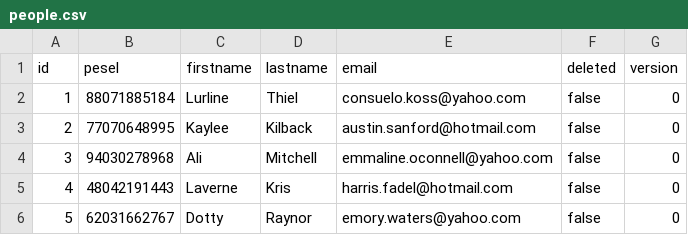
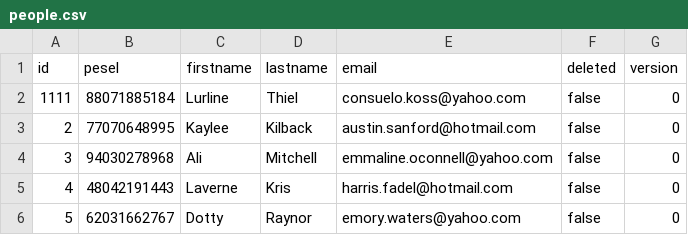
Before and after one commit to jedromz/tickets, a CSV file: src/main/resources/changes/people.csv, drawn as a sheet; only a part is shown.

```diff
--- a/src/main/resources/changes/people.csv
+++ b/src/main/resources/changes/people.csv
@@ -1,3 +1,3 @@
 id,pesel,firstname,lastname,email,deleted,version
-1,88071885184,Lurline,Thiel,consuelo.koss@yahoo.com,false,0
+1111,88071885184,Lurline,Thiel,consuelo.koss@yahoo.com,false,0
 2,77070648995,Kaylee,Kilback,austin.sanford@hotmail.com,false,0
```
Also changed, not shown: 24 other files.
